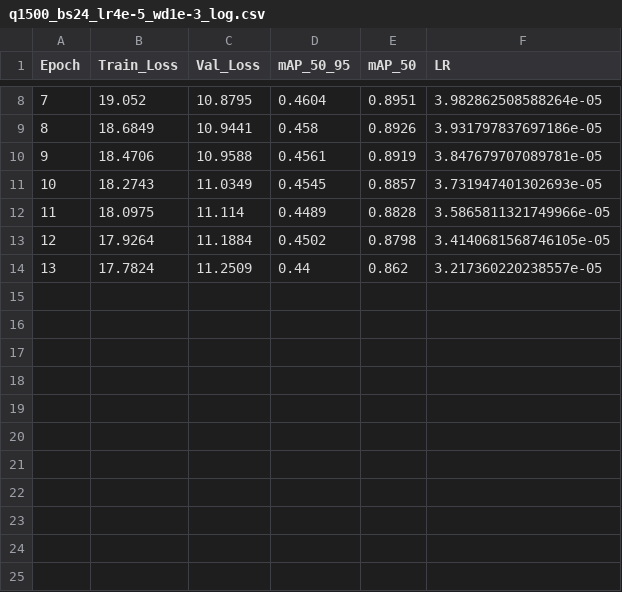
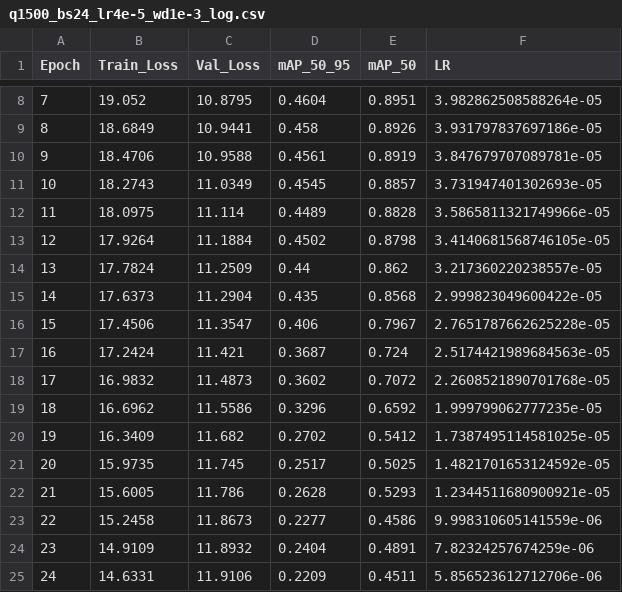
Before and after one commit to RayhanHaqi/visual_recognition-hw2, a CSV file: log/q1500_bs24_lr4e-5_wd1e-3_log.csv, drawn as a sheet; only a part is shown, gaps mark what is left out; the diff names each change by its address in the sheet, - before the commit and + after, or states it on an @@ line.

Commit message:
Done training today, will evaluate the env

```diff
--- a/log/q1500_bs24_lr4e-5_wd1e-3_log.csv
+++ b/log/q1500_bs24_lr4e-5_wd1e-3_log.csv
+row 15: 14 | 17.6373 | 11.2904 | 0.435 | 0.8568 | 2.999823049600422e-05
+row 16: 15 | 17.4506 | 11.3547 | 0.406 | 0.7967 | 2.7651787662625228e-05
+row 17: 16 | 17.2424 | 11.421 | 0.3687 | 0.724 | 2.5174421989684563e-05
+row 18: 17 | 16.9832 | 11.4873 | 0.3602 | 0.7072 | 2.2608521890701768e-05
+row 19: 18 | 16.6962 | 11.5586 | 0.3296 | 0.6592 | 1.999799062777235e-05
+row 20: 19 | 16.3409 | 11.682 | 0.2702 | 0.5412 | 1.7387495114581025e-05
+row 21: 20 | 15.9735 | 11.745 | 0.2517 | 0.5025 | 1.4821701653124592e-05
+row 22: 21 | 15.6005 | 11.786 | 0.2628 | 0.5293 | 1.2344511680900921e-05
+row 23: 22 | 15.2458 | 11.8673 | 0.2277 | 0.4586 | 9.998310605141559e-06
+row 24: 23 | 14.9109 | 11.8932 | 0.2404 | 0.4891 | 7.82324257674259e-06
+row 25: 24 | 14.6331 | 11.9106 | 0.2209 | 0.4511 | 5.856523612712706e-06
```
